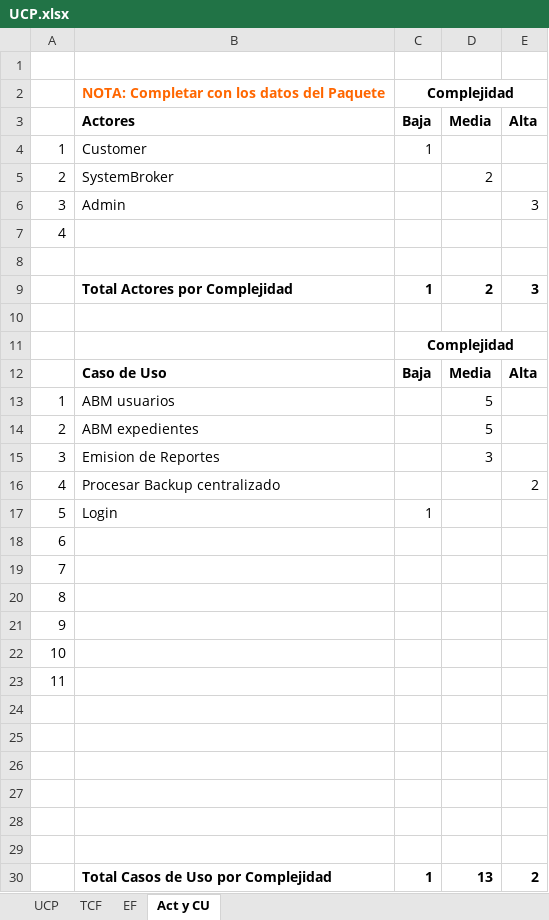
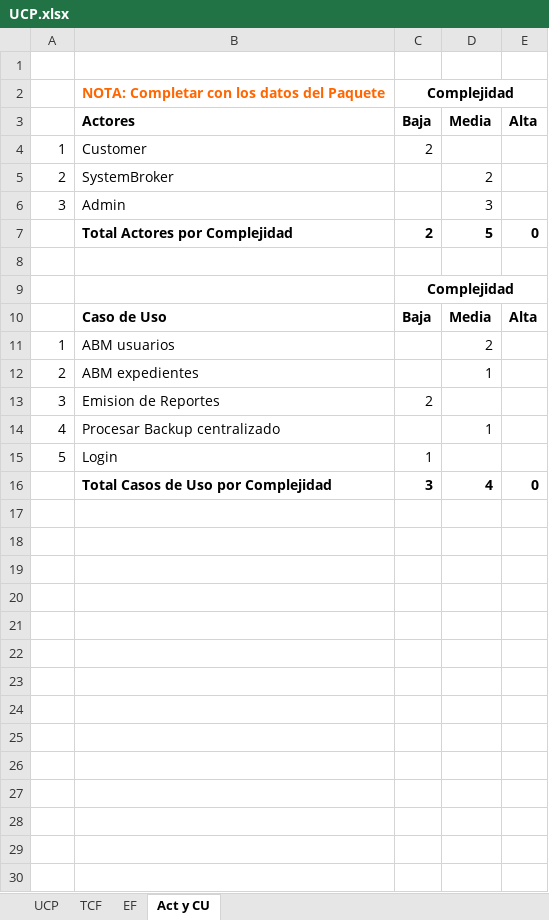
Before and after one commit to andresdigio/g2, an Excel workbook: Design/UCP.xlsx, sheet Act y CU, drawn as a sheet; values as stored, in another font and other column widths than the file's, no borders; charts and pictures not drawn; removed rows and columns are numbered as before the commit, all else as after; the diff names each change by its address in the sheet, - before the commit and + after, or states it on an @@ line.

```diff
--- a/Design/UCP.xlsx (sheet Act y CU)
+++ b/Design/UCP.xlsx (sheet Act y CU)
-C4: 1
+C4: 2
-D6: (empty)
+D6: 3
-E6: 3
+E6: (empty)
-row 7: 4
-row 7: (empty)
+row 7:  | Total Actores por Complejidad | 2 | 5 | 0
-row 9:  | Total Actores por Complejidad | 1 | 2 | 3
-D11: 5
+D11: 2
-D12: 5
+D12: 1
-C13: (empty)
+C13: 2
-D13: 3
+D13: (empty)
-D14: (empty)
+D14: 1
-E14: 2
+E14: (empty)
-row 18: 6
-row 19: 7
-row 20: 8
-row 21: 9
-row 22: 10
-row 23: 11
-row 16: (empty)
+row 16:  | Total Casos de Uso por Complejidad | 3 | 4 | 0
-row 25: (empty)
-row 26: (empty)
-row 27: (empty)
-row 28: (empty)
-row 29: (empty)
-row 30:  | Total Casos de Uso por Complejidad | 1 | 13 | 2
```
Also changed, not shown: sheet UCP.
